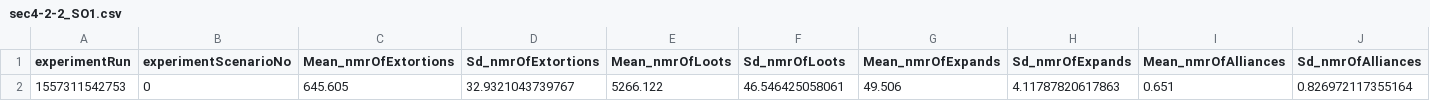
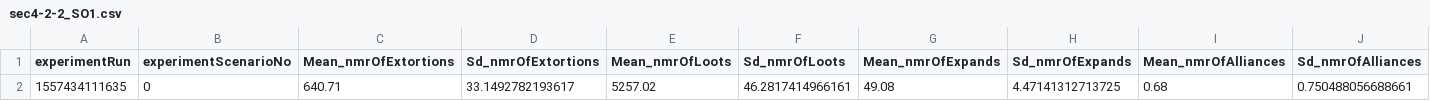
Before and after one commit to gnardin/RebelGroup, a CSV file: output/sec4-2-2_SO1.csv, drawn as a sheet; only a part is shown; removed rows and columns are numbered as before the commit, all else as after; rows hold the shown columns only; the diff names each change by its address in the sheet, - before the commit and + after, or states it on an @@ line.

```diff
--- a/output/sec4-2-2_SO1.csv
+++ b/output/sec4-2-2_SO1.csv
-row 2: 1557311542753 | 0 | 645.605 | 32.9321043739767 | 5266.122 | 46.546425058061 | 49.506 | 4.11787820617863 | 0.651 | 0.826972117355164
+row 2: 1557434111635 | 0 | 640.71 | 33.1492782193617 | 5257.02 | 46.2817414966161 | 49.08 | 4.47141312713725 | 0.68 | 0.750488056688661
```
Also changed, not shown: output/sec4-1-1_strength.csv, output/sec4-1-2_allocation.csv, 14 other files.
